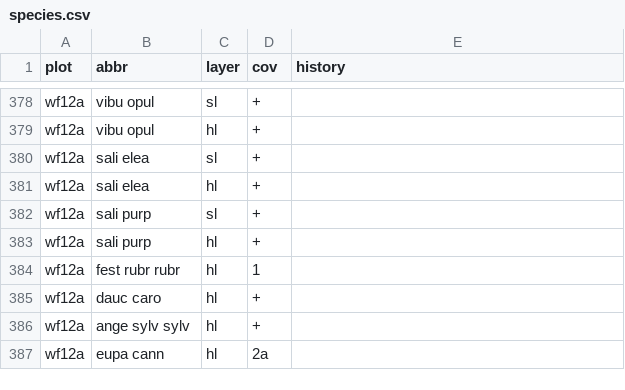
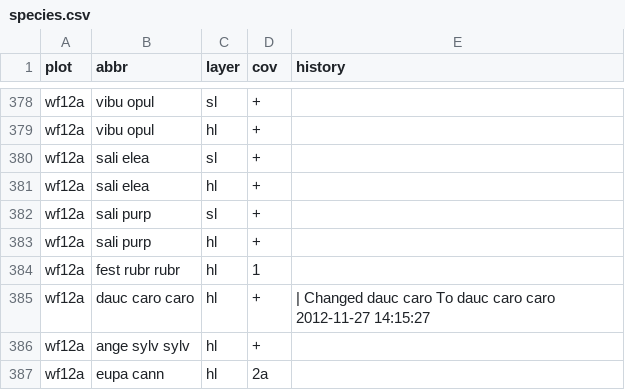
Before and after one commit to albinblaschka/vegsoup-data, a CSV file: weilhartsforst dta/species.csv, drawn as a sheet; only a part is shown, gaps mark what is left out; the diff names each change by its address in the sheet, - before the commit and + after, or states it on an @@ line.

```diff
--- a/weilhartsforst dta/species.csv
+++ b/weilhartsforst dta/species.csv
-B385 (abbr): dauc caro
+B385 (abbr): dauc caro caro
-E385 (history): (empty)
+E385 (history): | Changed dauc caro To dauc caro caro 2012-11-27 14:15:27
```
Also changed, not shown: 3 other files.
